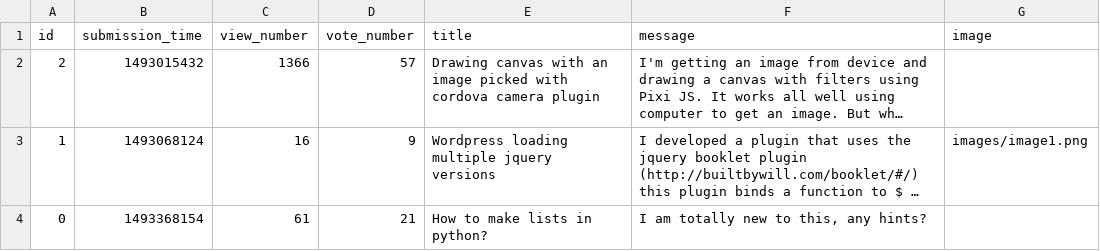
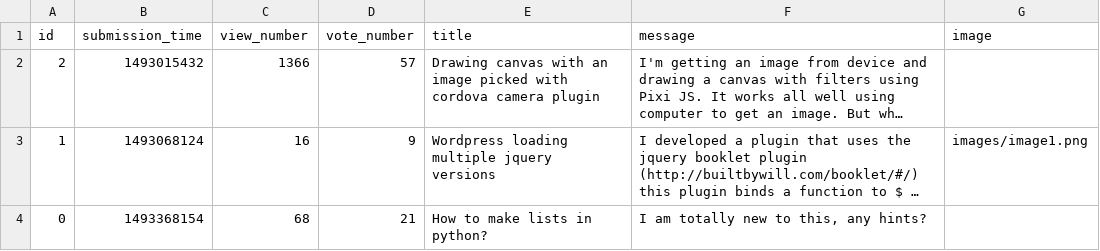
Before and after one commit to Doram13/Revenge-of-the-AskMate, a CSV file: question.csv, drawn as a sheet; long unchanged cells end in …; the diff names each change by its address in the sheet, - before the commit and + after, or states it on an @@ line.

Commit message:
Merge branch 'master' of https://github.com/Doram13/Revenge-of-the-AskMate
# Please enter a commit message to explain why this merge is necessary,
# especially if it merges an updated upstream into a topic branch.
#
# Lines starting with '#' will be ignored, and an empty message aborts
# the commit.

```diff
--- a/question.csv
+++ b/question.csv
-C4 (view_number): 61
+C4 (view_number): 68
```
Also changed, not shown: 1 other file.
